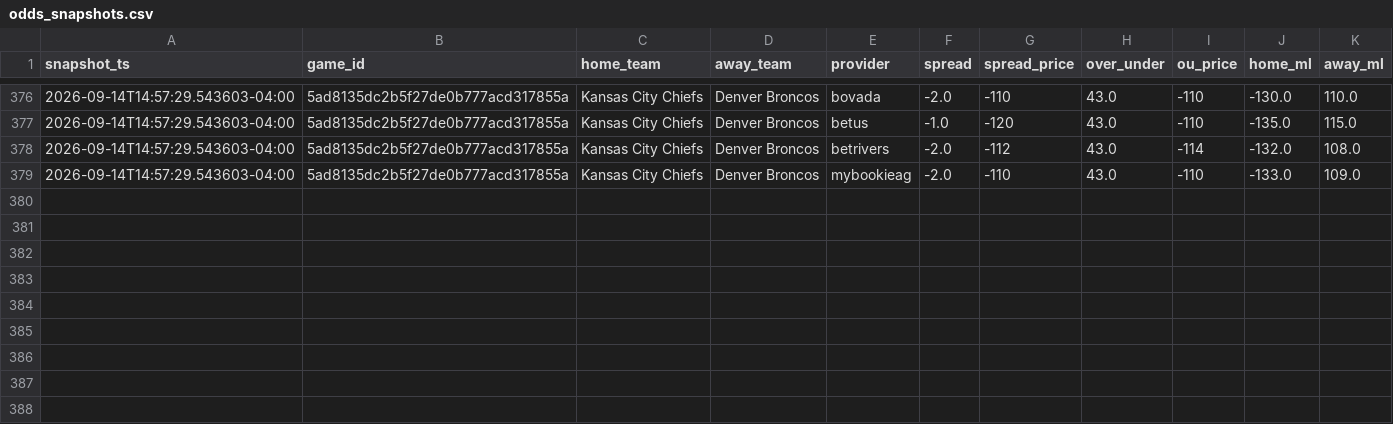
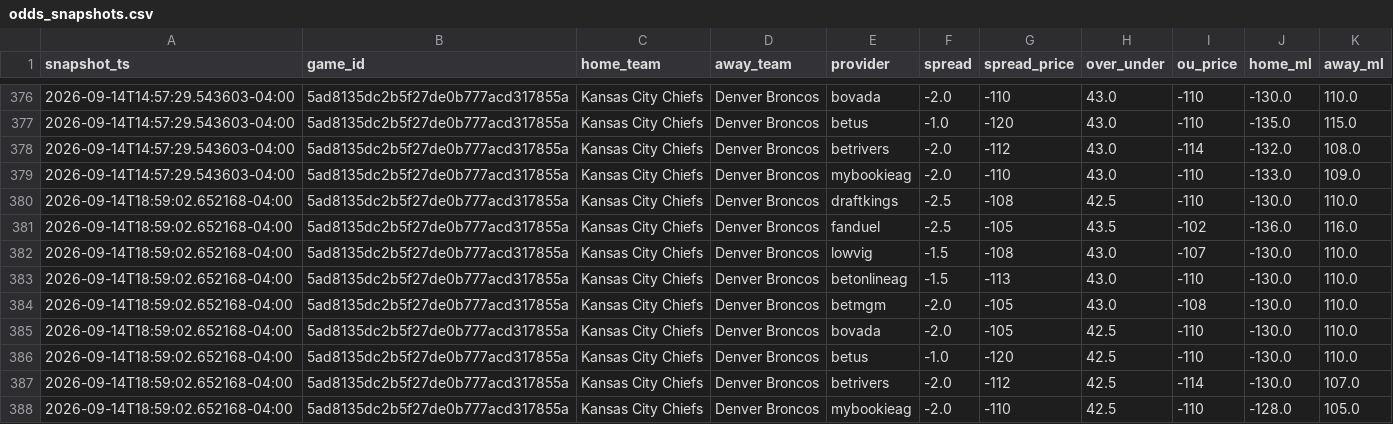
Before and after one commit to vladk-III/NFL-Football, a CSV file: data/odds_snapshots.csv, drawn as a sheet; only a part is shown, gaps mark what is left out; the diff names each change by its address in the sheet, - before the commit and + after, or states it on an @@ line.

Commit message:
data: auto snapshot —  wk [2026-09-14]

```diff
--- a/data/odds_snapshots.csv
+++ b/data/odds_snapshots.csv
+row 380: 2026-09-14T18:59:02.652168-04:00 | 5ad8135dc2b5f27de0b777acd317855a | Kansas City Chiefs | Denver Broncos | draftkings | -2.5 | -108 | 42.5 | -110 | -130.0 | 110.0
+row 381: 2026-09-14T18:59:02.652168-04:00 | 5ad8135dc2b5f27de0b777acd317855a | Kansas City Chiefs | Denver Broncos | fanduel | -2.5 | -105 | 43.5 | -102 | -136.0 | 116.0
+row 382: 2026-09-14T18:59:02.652168-04:00 | 5ad8135dc2b5f27de0b777acd317855a | Kansas City Chiefs | Denver Broncos | lowvig | -1.5 | -108 | 43.0 | -107 | -130.0 | 110.0
+row 383: 2026-09-14T18:59:02.652168-04:00 | 5ad8135dc2b5f27de0b777acd317855a | Kansas City Chiefs | Denver Broncos | betonlineag | -1.5 | -113 | 43.0 | -110 | -130.0 | 110.0
+row 384: 2026-09-14T18:59:02.652168-04:00 | 5ad8135dc2b5f27de0b777acd317855a | Kansas City Chiefs | Denver Broncos | betmgm | -2.0 | -105 | 43.0 | -108 | -130.0 | 110.0
+row 385: 2026-09-14T18:59:02.652168-04:00 | 5ad8135dc2b5f27de0b777acd317855a | Kansas City Chiefs | Denver Broncos | bovada | -2.0 | -105 | 42.5 | -110 | -130.0 | 110.0
+row 386: 2026-09-14T18:59:02.652168-04:00 | 5ad8135dc2b5f27de0b777acd317855a | Kansas City Chiefs | Denver Broncos | betus | -1.0 | -120 | 42.5 | -110 | -130.0 | 110.0
+row 387: 2026-09-14T18:59:02.652168-04:00 | 5ad8135dc2b5f27de0b777acd317855a | Kansas City Chiefs | Denver Broncos | betrivers | -2.0 | -112 | 42.5 | -114 | -130.0 | 107.0
+row 388: 2026-09-14T18:59:02.652168-04:00 | 5ad8135dc2b5f27de0b777acd317855a | Kansas City Chiefs | Denver Broncos | mybookieag | -2.0 | -110 | 42.5 | -110 | -128.0 | 105.0
```
Also changed, not shown: data/weather.csv.
